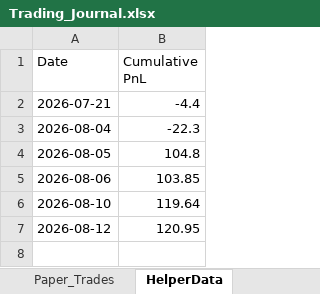
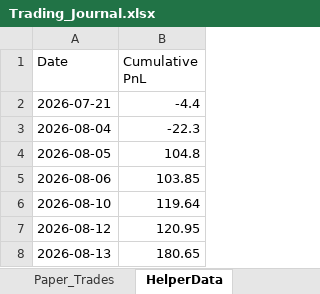
Before and after one commit to SyedTousifMasood/HalaalTrading, an Excel workbook: Trading_Journal.xlsx, sheet HelperData, drawn as a sheet; values as stored, in another font and other column widths than the file's, no borders; the diff names each change by its address in the sheet, - before the commit and + after, or states it on an @@ line.

```diff
--- a/Trading_Journal.xlsx (sheet HelperData)
+++ b/Trading_Journal.xlsx (sheet HelperData)
+row 8: 2026-08-13 | 180.65
```
Also changed, not shown: sheet Dashboard, sheet Ledger, sheet Logs, sheet Capital, charts or pictures, 1 other file.
